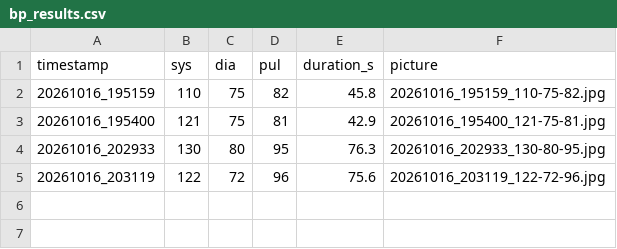
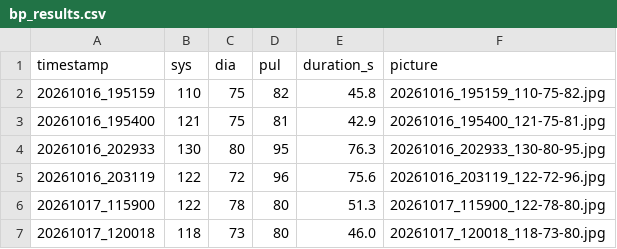
Before and after one commit to byte-jlz/MediKiosk_hardware, a CSV file: hardware/bp_results.csv, drawn as a sheet; the diff names each change by its address in the sheet, - before the commit and + after, or states it on an @@ line.

```diff
--- a/hardware/bp_results.csv
+++ b/hardware/bp_results.csv
+row 6: 20261017_115900 | 122 | 78 | 80 | 51.3 | 20261017_115900_122-78-80.jpg
+row 7: 20261017_120018 | 118 | 73 | 80 | 46.0 | 20261017_120018_118-73-80.jpg
```
Also changed, not shown: 5 other files.
